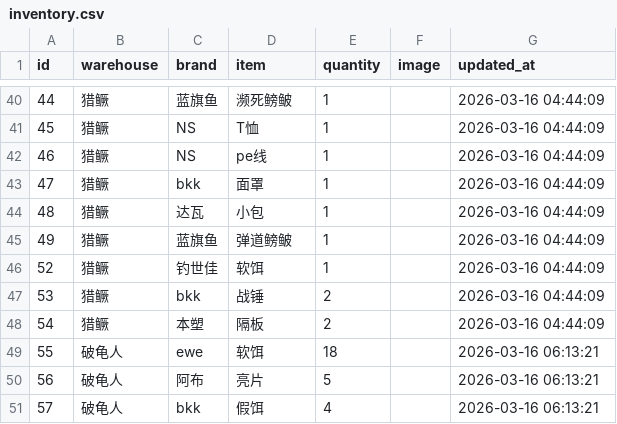
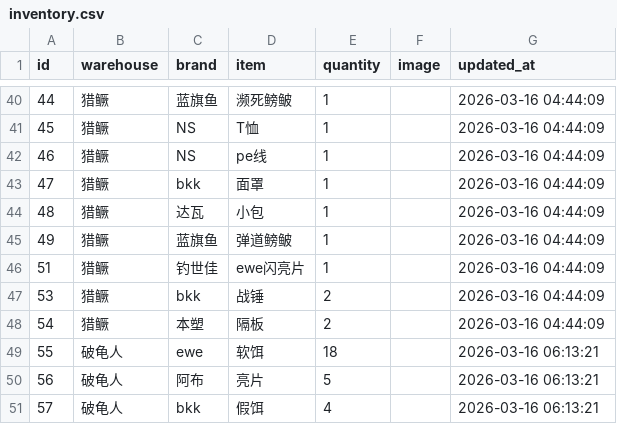
Before and after one commit to whalesw2026/fishing-inventory-web, a CSV file: inventory.csv, drawn as a sheet; only a part is shown, gaps mark what is left out.

Commit message:
Update: 2026-03-16 08:03:35

```diff
--- a/inventory.csv
+++ b/inventory.csv
@@ -45,3 +45,3 @@
 49,猎鳜,蓝旗鱼,弹道鳑鲏,1,,2026-03-16 04:44:09
-52,猎鳜,钓世佳,软饵,1,,2026-03-16 04:44:09
+51,猎鳜,钓世佳,ewe闪亮片,1,,2026-03-16 04:44:09
 53,猎鳜,bkk,战锤,2,,2026-03-16 04:44:09
```
